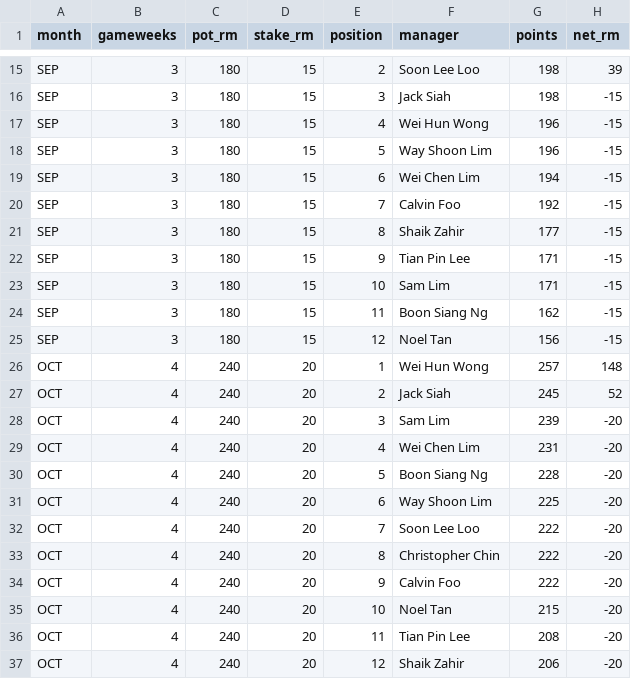
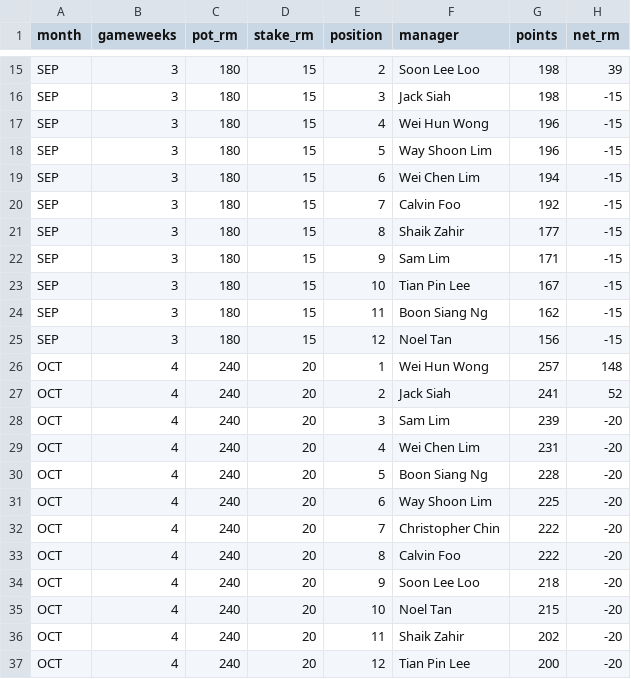
Before and after one commit to noeltan/superf-fpl-dash, a CSV file: backups/gw09/months.csv, drawn as a sheet; only a part is shown, gaps mark what is left out.

```diff
--- a/backups/gw09/months.csv
+++ b/backups/gw09/months.csv
@@ -21,4 +21,4 @@ SEP,3,180,15,7,Calvin Foo,192,-15
 SEP,3,180,15,8,Shaik Zahir,177,-15
-SEP,3,180,15,9,Tian Pin Lee,171,-15
-SEP,3,180,15,10,Sam Lim,171,-15
+SEP,3,180,15,9,Sam Lim,171,-15
+SEP,3,180,15,10,Tian Pin Lee,167,-15
 SEP,3,180,15,11,Boon Siang Ng,162,-15
@@ -26,3 +26,3 @@ SEP,3,180,15,12,Noel Tan,156,-15
 OCT,4,240,20,1,Wei Hun Wong,257,148
-OCT,4,240,20,2,Jack Siah,245,52
+OCT,4,240,20,2,Jack Siah,241,52
 OCT,4,240,20,3,Sam Lim,239,-20
@@ -31,7 +31,7 @@ OCT,4,240,20,5,Boon Siang Ng,228,-20
 OCT,4,240,20,6,Way Shoon Lim,225,-20
-OCT,4,240,20,7,Soon Lee Loo,222,-20
-OCT,4,240,20,8,Christopher Chin,222,-20
-OCT,4,240,20,9,Calvin Foo,222,-20
+OCT,4,240,20,7,Christopher Chin,222,-20
+OCT,4,240,20,8,Calvin Foo,222,-20
+OCT,4,240,20,9,Soon Lee Loo,218,-20
 OCT,4,240,20,10,Noel Tan,215,-20
-OCT,4,240,20,11,Tian Pin Lee,208,-20
-OCT,4,240,20,12,Shaik Zahir,206,-20
+OCT,4,240,20,11,Shaik Zahir,202,-20
+OCT,4,240,20,12,Tian Pin Lee,200,-20
```
Also changed, not shown: backups/gw09/ledger.csv, backups/latest/ledger.csv, 11 other files.
